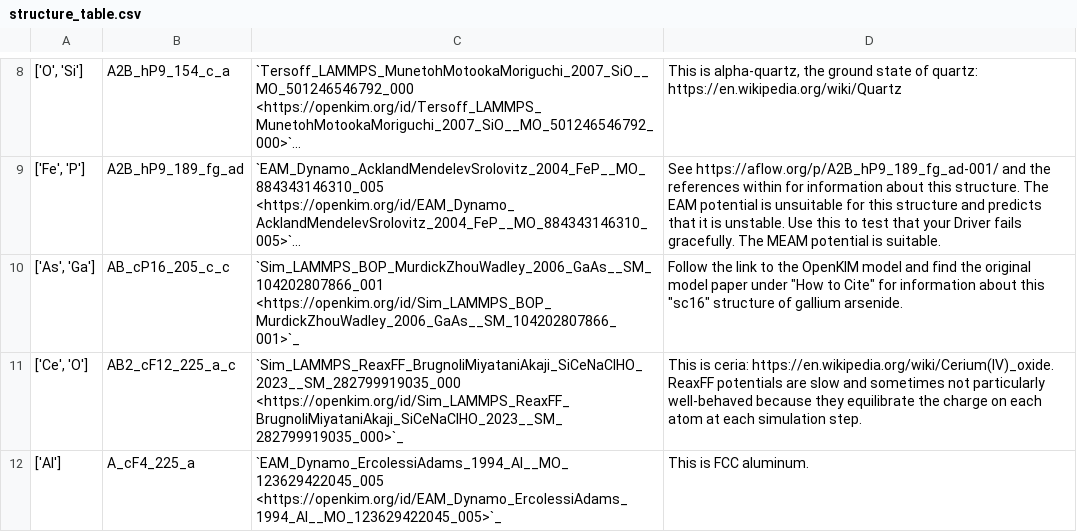
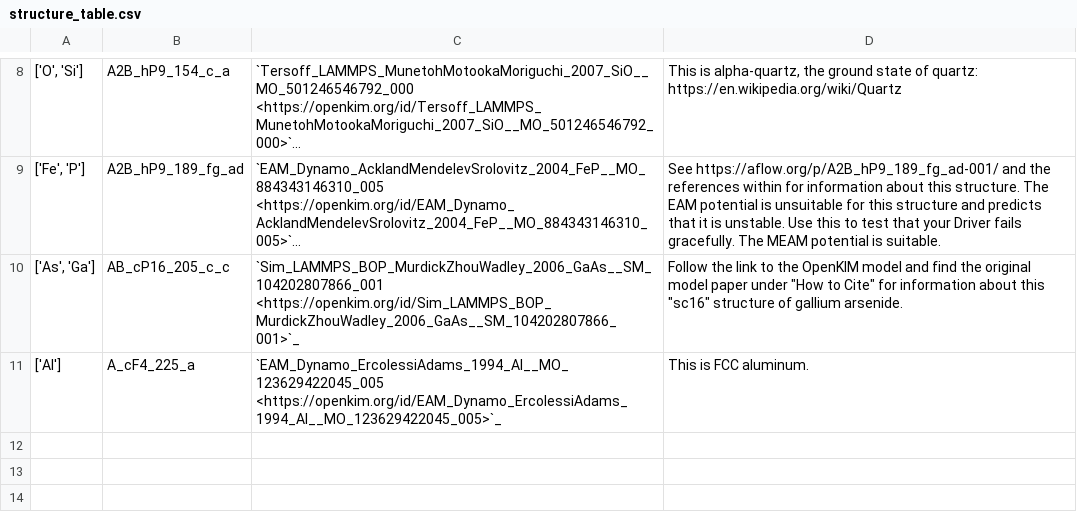
Before and after one commit to openkim/kim-tools, a CSV file: docs/source/structure_table.csv, drawn as a sheet; only a part is shown, gaps mark what is left out; long unchanged cells end in …; the diff names each change by its address in the sheet, - before the commit and + after, or states it on an @@ line.

```diff
--- a/docs/source/structure_table.csv
+++ b/docs/source/structure_table.csv
-row 11: ['Ce', 'O'] | AB2_cF12_225_a_c | `Sim_LAMMPS_ReaxFF_BrugnoliMiyataniAkaji_SiCeNaClHO_2023__SM_282799919035_000 <https://openkim.org/id/Sim_LAMMPS_ReaxFF_BrugnoliMiyataniAkaji_SiCeNaClHO_2023__SM_282799919035_000>`_ | This is ceria: https://en.wikipedia.org/wiki/Cerium(IV)_oxide. ReaxFF potentials are slow and sometimes not particularly well-behaved because they equilibrate the charge on each atom at each simulation step.
```
Also changed, not shown: 9 other files.
